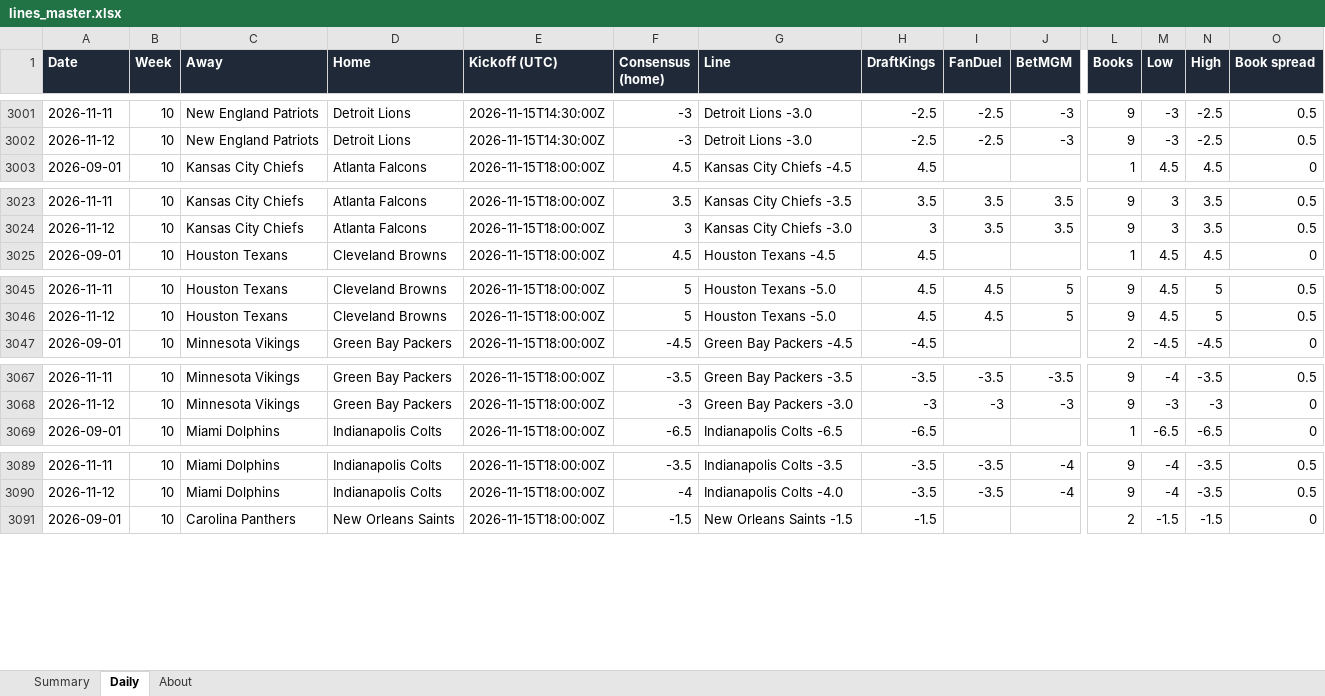
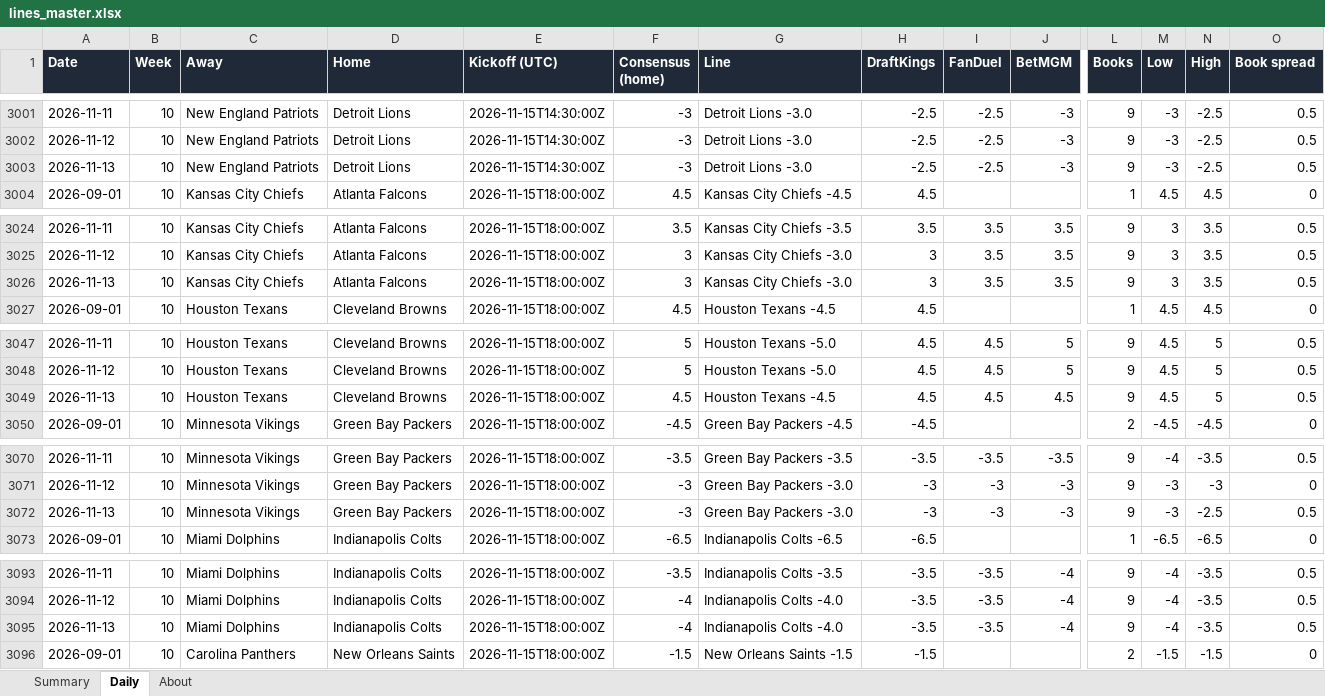
Before and after one commit to G4-Admin/nfl-line-tracker, an Excel workbook: data/lines_master.xlsx, sheet Daily, drawn as a sheet; only a part is shown, gaps mark what is left out; values as stored, in another font and other column widths than the file's, no borders; rows hold the shown columns only; the diff covers the shown part only; the diff names each change by its address in the sheet, - before the commit and + after, or states it on an @@ line.

```diff
--- a/data/lines_master.xlsx (sheet Daily)
+++ b/data/lines_master.xlsx (sheet Daily)
+row 3003: 2026-11-13 | 10 | New England Patriots | Detroit Lions | 2026-11-15T14:30:00Z | -3 | Detroit Lions -3.0 | -2.5 | -2.5 | -3 | 9 | -3 | -2.5 | 0.5
+row 3026: 2026-11-13 | 10 | Kansas City Chiefs | Atlanta Falcons | 2026-11-15T18:00:00Z | 3 | Kansas City Chiefs -3.0 | 3 | 3.5 | 3.5 | 9 | 3 | 3.5 | 0.5
+row 3049: 2026-11-13 | 10 | Houston Texans | Cleveland Browns | 2026-11-15T18:00:00Z | 4.5 | Houston Texans -4.5 | 4.5 | 4.5 | 4.5 | 9 | 4.5 | 5 | 0.5
+row 3072: 2026-11-13 | 10 | Minnesota Vikings | Green Bay Packers | 2026-11-15T18:00:00Z | -3 | Green Bay Packers -3.0 | -3 | -3 | -3 | 9 | -3 | -2.5 | 0.5
+row 3095: 2026-11-13 | 10 | Miami Dolphins | Indianapolis Colts | 2026-11-15T18:00:00Z | -4 | Indianapolis Colts -4.0 | -3.5 | -3.5 | -4 | 9 | -4 | -3.5 | 0.5
```
Also changed, not shown: 21 added rows elsewhere in this sheet, sheet Summary, sheet About, 6 other files.
